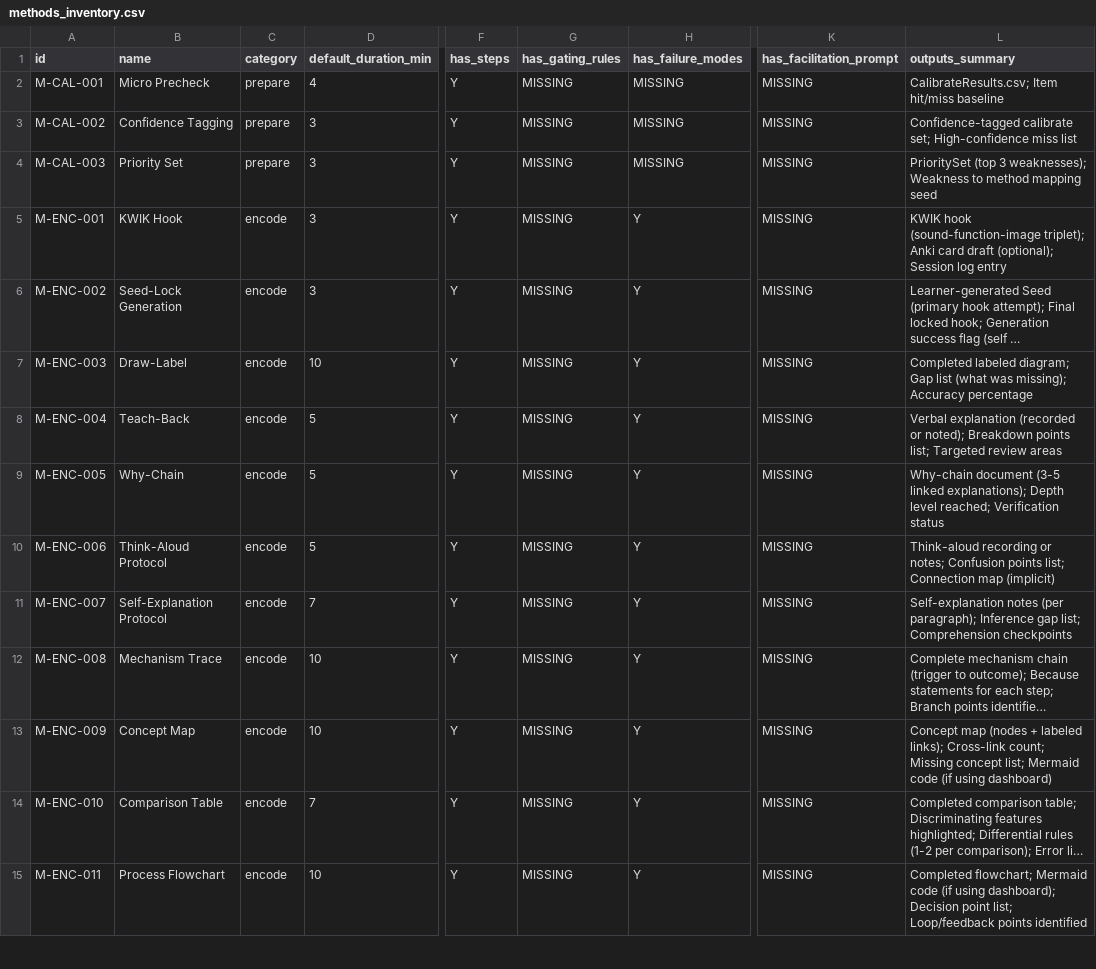
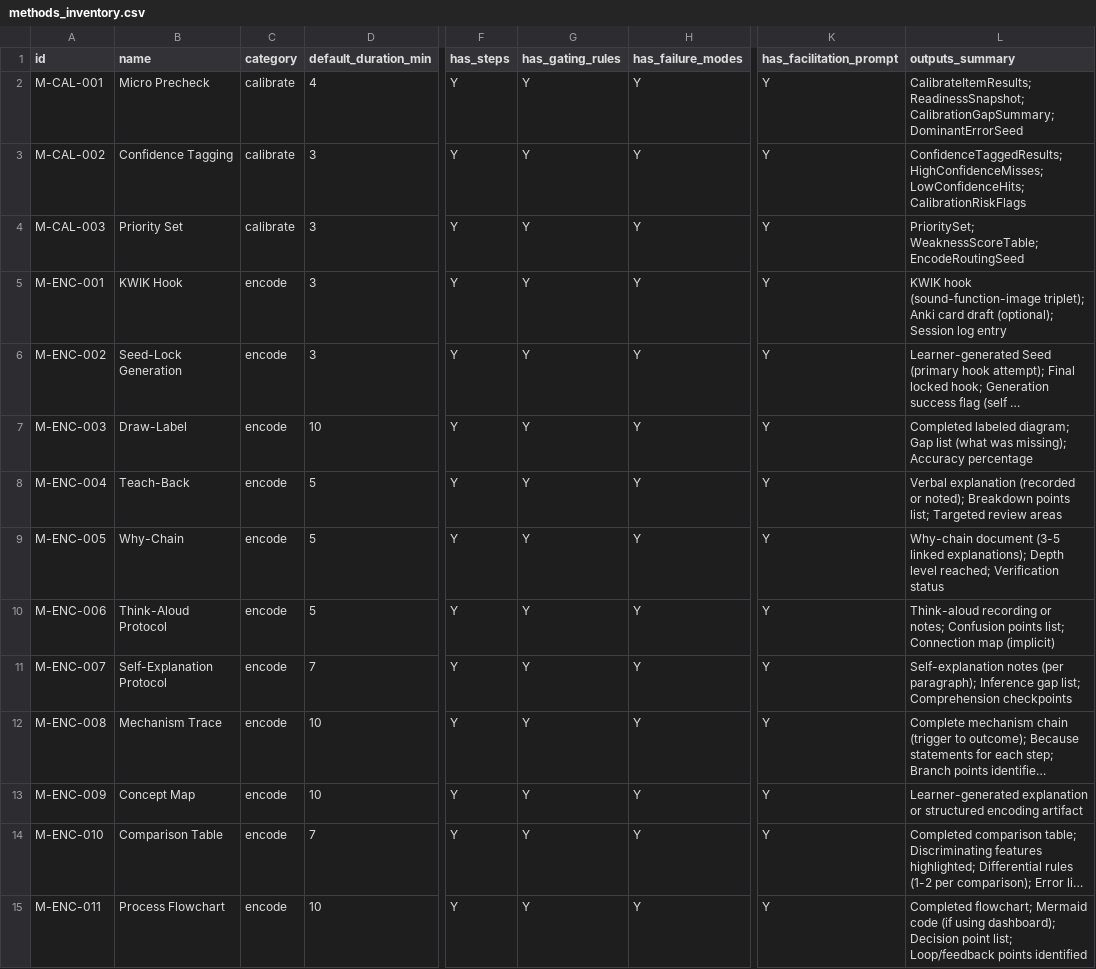
Before and after one commit to Treytucker05/pt-study-sop, a CSV file: exports/methods_inventory.csv, drawn as a sheet; only a part is shown, gaps mark what is left out; long unchanged cells end in …; the diff covers the shown part only; the diff names each change by its address in the sheet, - before the commit and + after, or states it on an @@ line.

```diff
--- a/exports/methods_inventory.csv
+++ b/exports/methods_inventory.csv
-C2:C4 (category): prepare
+C2:C4 (category): calibrate
-G2:G15 (has_gating_rules): MISSING
+G2:G15 (has_gating_rules): Y
-H2:H4 (has_failure_modes): MISSING
+H2:H4 (has_failure_modes): Y
-K2:K15 (has_facilitation_prompt): MISSING
+K2:K15 (has_facilitation_prompt): Y
-L2 (outputs_summary): CalibrateResults.csv; Item hit/miss baseline
+L2 (outputs_summary): CalibrateItemResults; ReadinessSnapshot; CalibrationGapSummary; DominantErrorSeed
-L3 (outputs_summary): Confidence-tagged calibrate set; High-confidence miss list
+L3 (outputs_summary): ConfidenceTaggedResults; HighConfidenceMisses; LowConfidenceHits; CalibrationRiskFlags
-L4 (outputs_summary): PrioritySet (top 3 weaknesses); Weakness to method mapping seed
+L4 (outputs_summary): PrioritySet; WeaknessScoreTable; EncodeRoutingSeed
-L13 (outputs_summary): Concept map (nodes + labeled links); Cross-link count; Missing concept list; Mermaid code (if using dashboard)
+L13 (outputs_summary): Learner-generated explanation or structured encoding artifact
```
Also changed, not shown: 1 added row and 98 edited cells elsewhere in this file, 11 other files.
